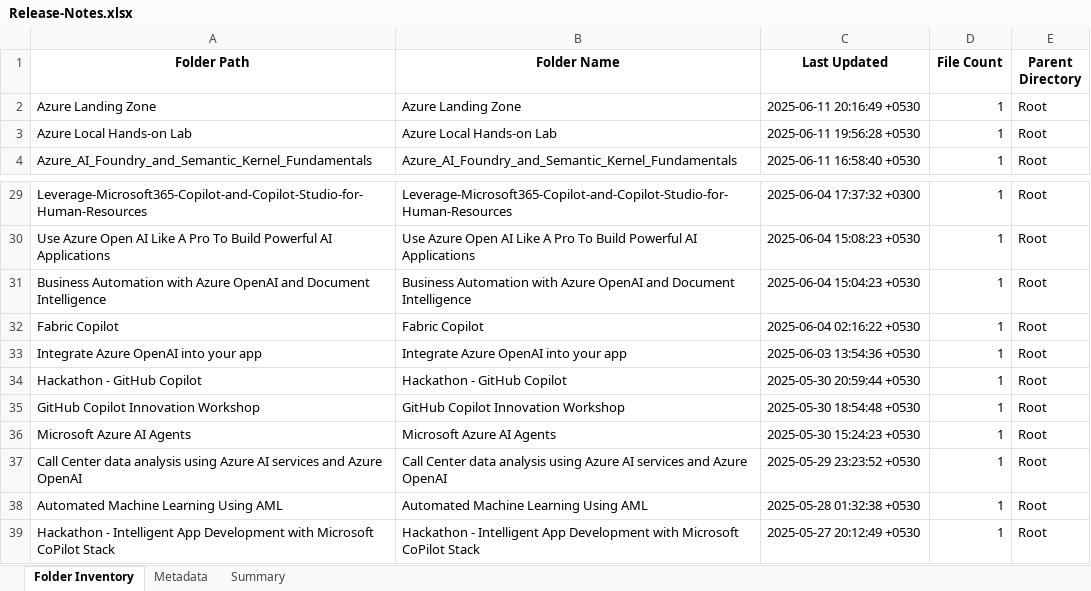
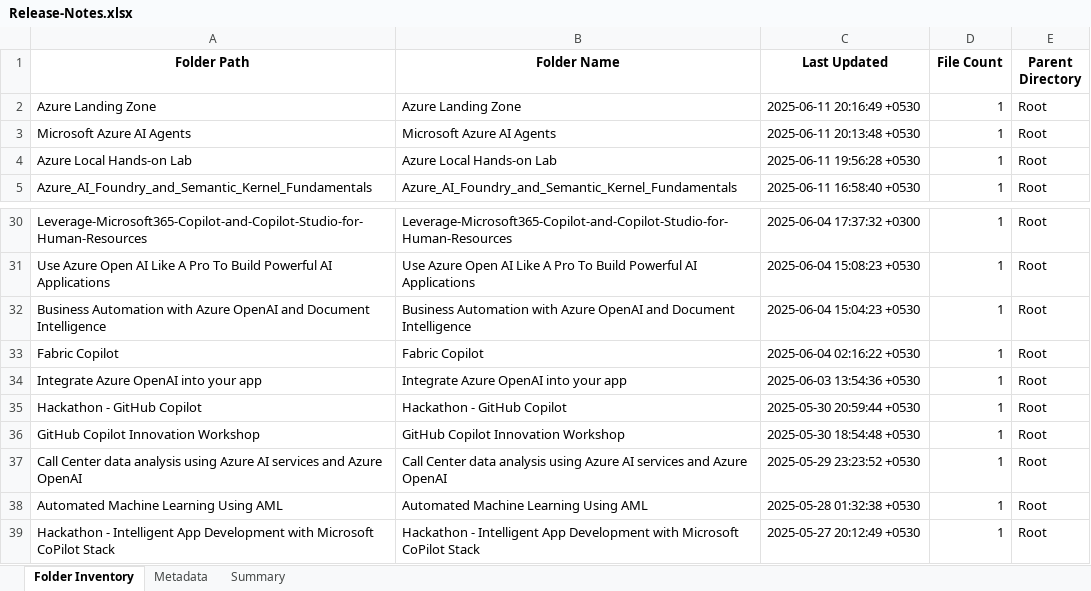
Before and after one commit to shivamujawame/MS-Innovation-Release-Notes, an Excel workbook: Release-Notes.xlsx, sheet Folder Inventory, drawn as a sheet; only a part is shown, gaps mark what is left out; values as stored, in another font and other column widths than the file's, no borders; removed rows and columns are numbered as before the commit, all else as after; the diff names each change by its address in the sheet, - before the commit and + after, or states it on an @@ line.

```diff
--- a/Release-Notes.xlsx (sheet Folder Inventory)
+++ b/Release-Notes.xlsx (sheet Folder Inventory)
+row 3: Microsoft Azure AI Agents | Microsoft Azure AI Agents | 2025-06-11 20:13:48 +0530 | 1 | Root
-row 36: Microsoft Azure AI Agents | Microsoft Azure AI Agents | 2025-05-30 15:24:23 +0530 | 1 | Root
```
Also changed, not shown: sheet Metadata.
